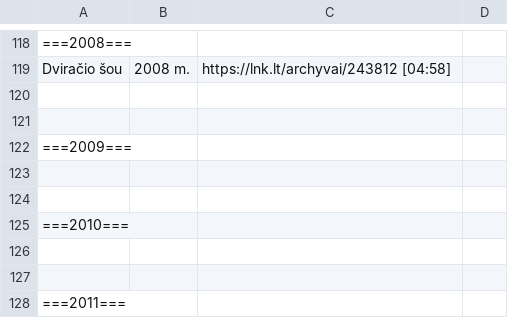
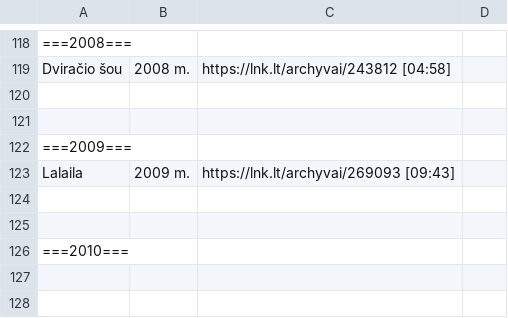
Before and after one commit to Zorklis/LT-TV, a CSV file: 2. LNK/LNK TV Archyvai.csv, drawn as a sheet; only a part is shown, gaps mark what is left out; the shorter side is filled out with more unchanged rows; the diff names each change by its address in the sheet, - before the commit and + after, or states it on an @@ line.

Commit message:
Update LNK TV Archyvai.csv

```diff
--- a/2. LNK/LNK TV Archyvai.csv
+++ b/2. LNK/LNK TV Archyvai.csv
+row 123: Lalaila | 2009 m. | https://lnk.lt/archyvai/269093 [09:43]
```
